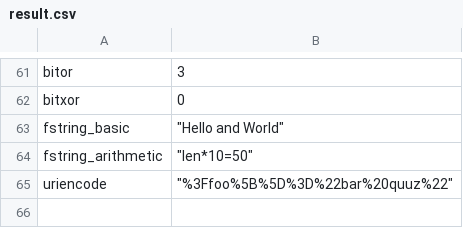
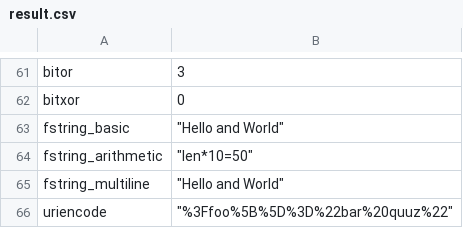
Before and after one commit to knowsys/nemo, a CSV file: resources/testcases/arithmetic/builtins/result.csv, drawn as a sheet; only a part is shown, gaps mark what is left out.

Commit message:
Implement multiline strings and multiline f-strings
Fixes #575.

```diff
--- a/resources/testcases/arithmetic/builtins/result.csv
+++ b/resources/testcases/arithmetic/builtins/result.csv
@@ -64,2 +64,3 @@ fstring_basic,"""Hello and World"""
 fstring_arithmetic,"""len*10=50"""
+fstring_multiline,"""Hello and World"""
 uriencode,"""%3Ffoo%5B%5D%3D%22bar%20quuz%22"""
```
Also changed, not shown: 6 other files.
